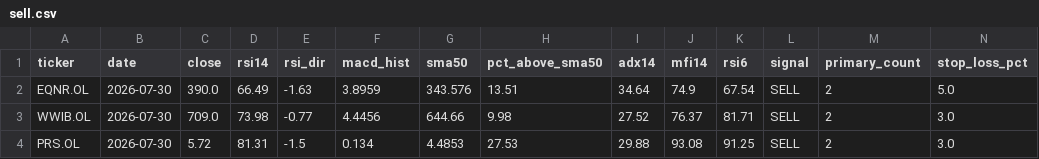
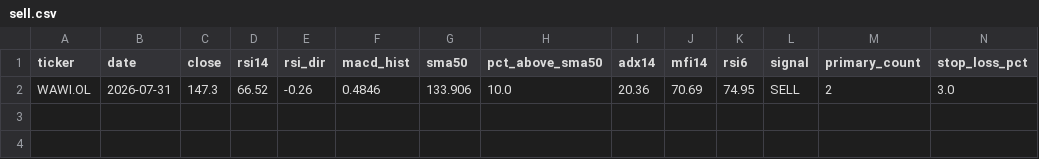
Before and after one commit to keresell-coder/oslo-screener, a CSV file: sell.csv, drawn as a sheet; only a part is shown; removed rows and columns are numbered as before the commit, all else as after; rows hold the shown columns only; the diff names each change by its address in the sheet, - before the commit and + after, or states it on an @@ line.

```diff
--- a/sell.csv
+++ b/sell.csv
-row 2: EQNR.OL | 2026-07-30 | 390.0 | 66.49 | -1.63 | 3.8959 | 343.576 | 13.51 | 34.64 | 74.9 | 67.54 | SELL | 2 | 5.0
-row 3: WWIB.OL | 2026-07-30 | 709.0 | 73.98 | -0.77 | 4.4456 | 644.66 | 9.98 | 27.52 | 76.37 | 81.71 | SELL | 2 | 3.0
-row 4: PRS.OL | 2026-07-30 | 5.72 | 81.31 | -1.5 | 0.134 | 4.4853 | 27.53 | 29.88 | 93.08 | 91.25 | SELL | 2 | 3.0
+row 2: WAWI.OL | 2026-07-31 | 147.3 | 66.52 | -0.26 | 0.4846 | 133.906 | 10.0 | 20.36 | 70.69 | 74.95 | SELL | 2 | 3.0
```
Also changed, not shown: buy.csv, latest.csv, 4 other files.
